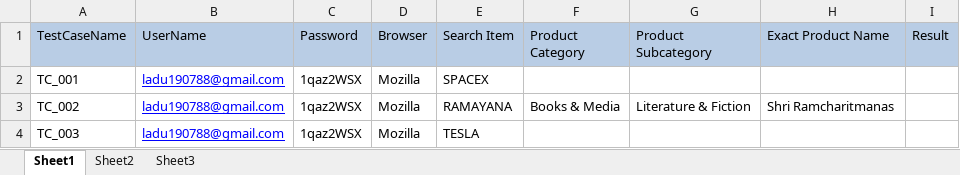
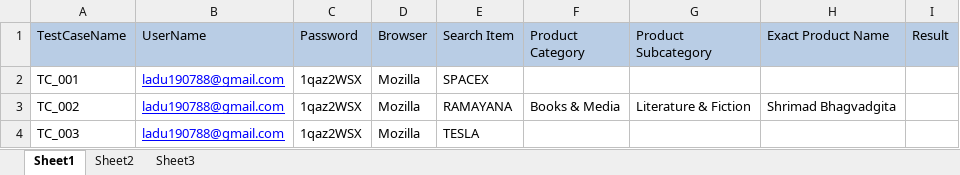
Before and after one commit to ladu190788/FlipKartFramework, an Excel workbook: flipkartTesting/flip_data.xlsx, sheet Sheet1, drawn as a sheet; values as stored, in another font and other column widths than the file's, no borders; the diff names each change by its address in the sheet, - before the commit and + after, or states it on an @@ line.

Commit message:
1.added ProductDetials class to get the price of the product in the product specific page 2.Modified the data sheet too.

```diff
--- a/flipkartTesting/flip_data.xlsx (sheet Sheet1)
+++ b/flipkartTesting/flip_data.xlsx (sheet Sheet1)
-H3 (Exact Product Name): Shri Ramcharitmanas
+H3 (Exact Product Name): Shrimad Bhagvadgita
```
Also changed, not shown: 4 other files.
